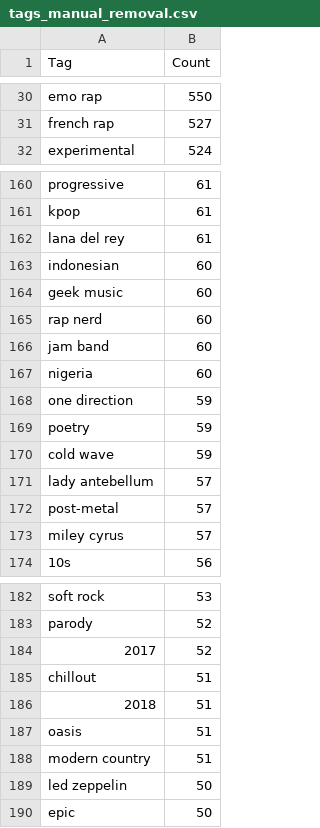
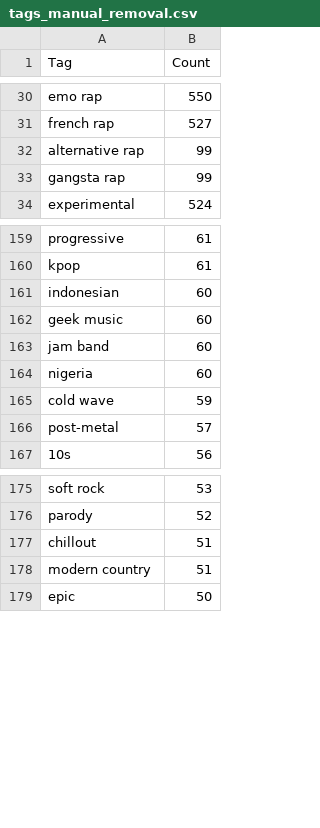
Before and after one commit to Aeolin/tag-me-up-last-fm, a CSV file: tags_manual_removal.csv, drawn as a sheet; only a part is shown, gaps mark what is left out; removed rows and columns are numbered as before the commit, all else as after; the diff covers the shown part only; the diff names each change by its address in the sheet, - before the commit and + after, or states it on an @@ line.

```diff
--- a/tags_manual_removal.csv
+++ b/tags_manual_removal.csv
+row 32: alternative rap | 99
+row 33: gangsta rap | 99
-row 162: lana del rey | 61
-row 165: rap nerd | 60
-row 168: one direction | 59
-row 169: poetry | 59
-row 171: lady antebellum | 57
-row 173: miley cyrus | 57
-row 184: 2017 | 52
-row 186: 2018 | 51
-row 187: oasis | 51
-row 189: led zeppelin | 50
```
Also changed, not shown: 55 added rows and 9 removed rows elsewhere in this file, 10 other files.
